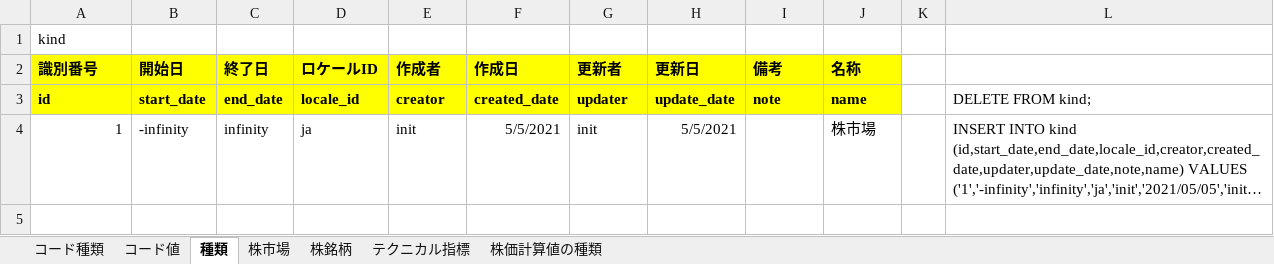
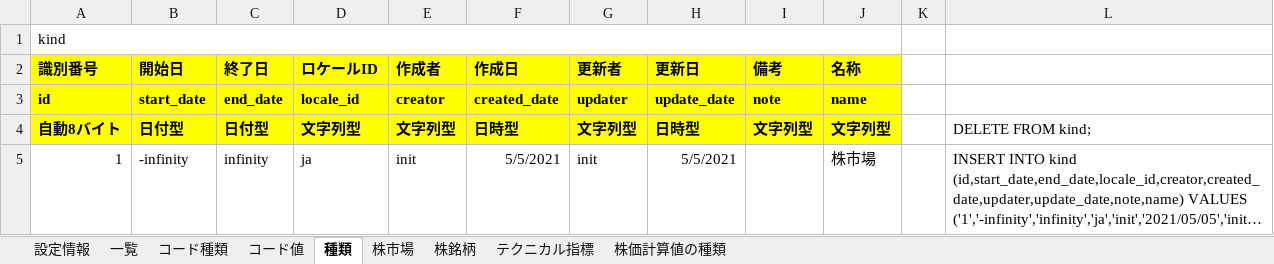
Before and after one commit to KenichiroArai/No002_ThreeStageScreenTradingSystem_Doc, an Excel workbook: AF010_環境/BB010_DB/CB030_データ/DA010_管理/DA010001_初期データ.xlsm, sheet 種類, drawn as a sheet; long unchanged cells end in …; values as stored, in another font and other column widths than the file's, no borders; the diff names each change by its address in the sheet, - before the commit and + after, or states it on an @@ line.

```diff
--- a/AF010_環境/BB010_DB/CB030_データ/DA010_管理/DA010001_初期データ.xlsm (sheet 種類)
+++ b/AF010_環境/BB010_DB/CB030_データ/DA010_管理/DA010001_初期データ.xlsm (sheet 種類)
+sheet tab: 設定情報
+sheet tab: 一覧
+A1:J1 merged
-L3: DELETE FROM kind;
+L3: (empty)
+row 4: 自動8バイト | 日付型 | 日付型 | 文字列型 | 文字列型 | 日時型 | 文字列型 | 日時型 | 文字列型 | 文字列型 |  | DELETE FROM kind;
```
Also changed, not shown: sheet 株銘柄, sheet 株市場, sheet コード値, sheet 株価計算値の種類, sheet テクニカル指標, sheet コード種類, formulas that keep their value, AD010_内部定義/BA010_定義/CA010010_論理名・物理名マッピング.xlsx, AD010_内部定義/BB030_テーブル設計書/BB030005_テーブル一覧.xlsx, 11 other files.
